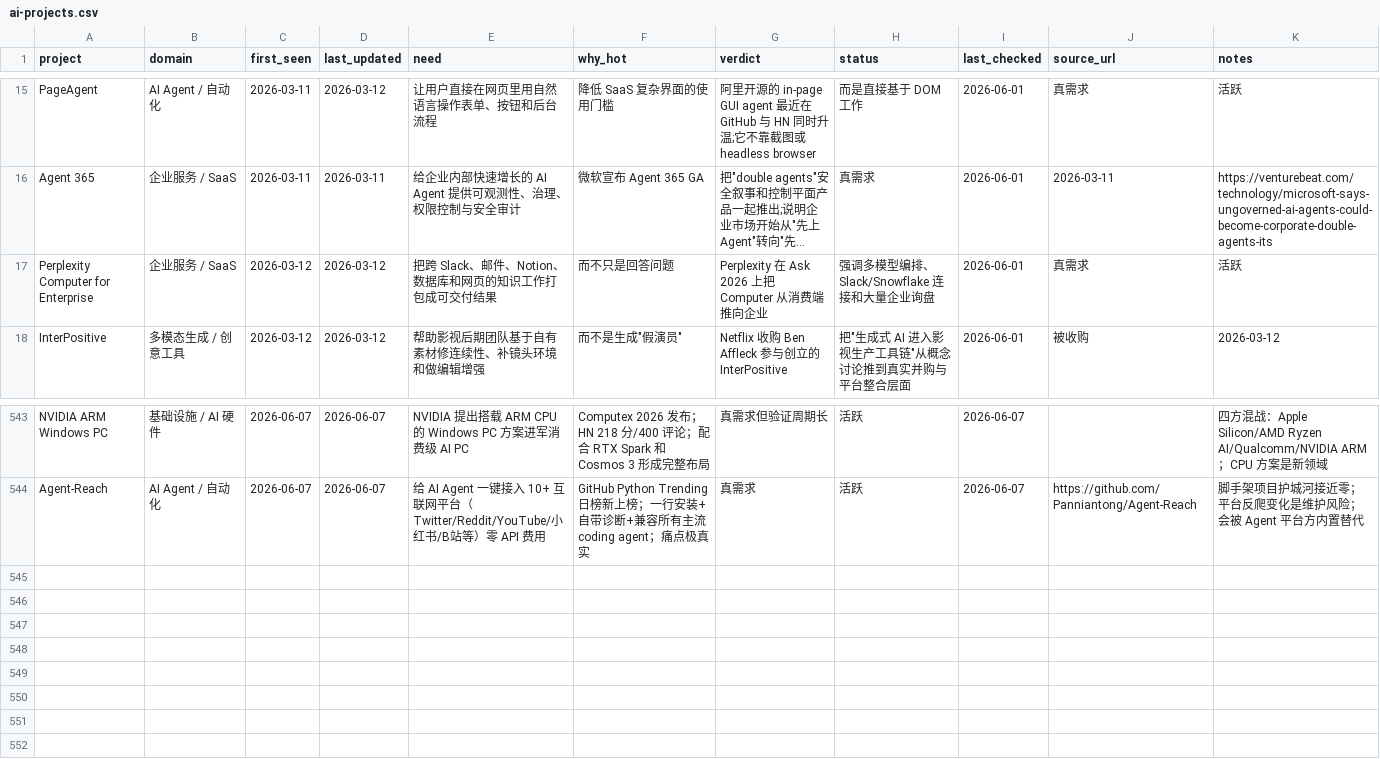
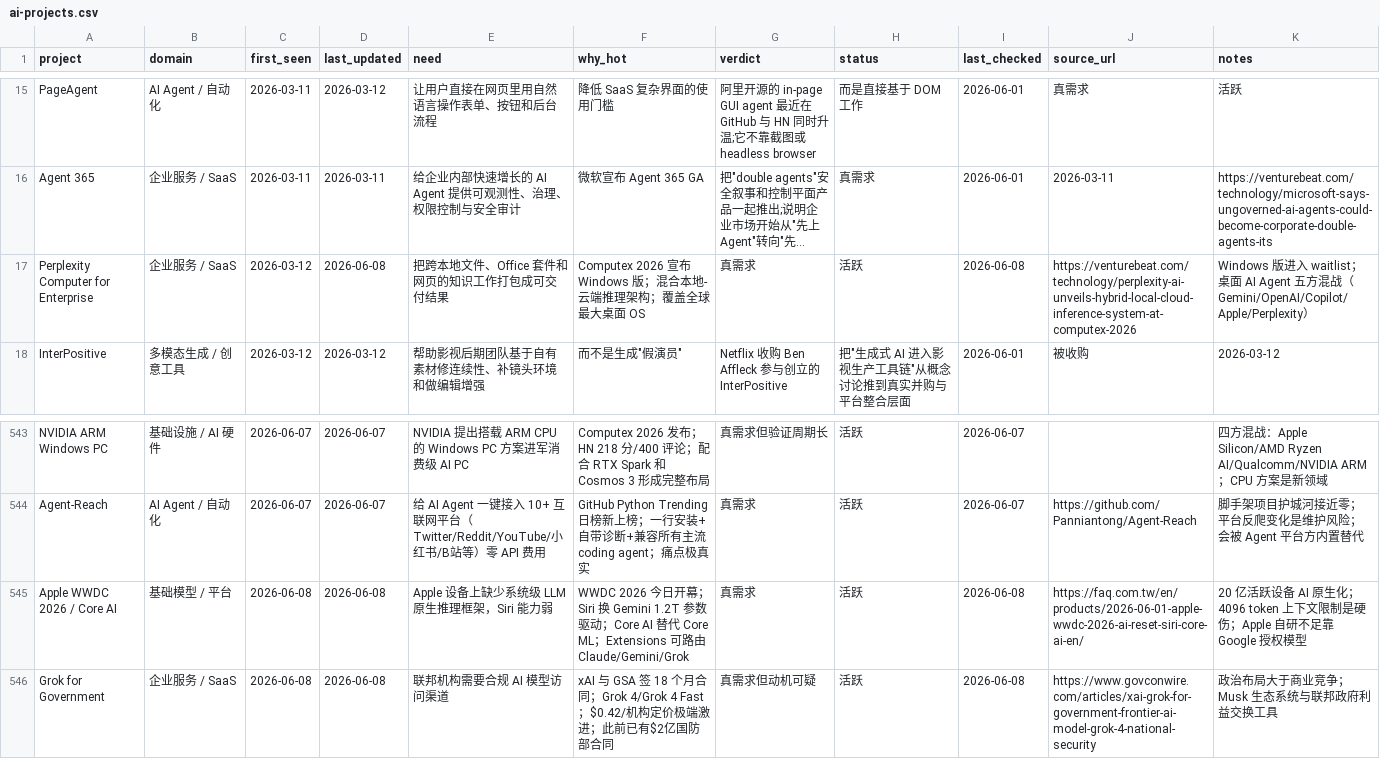
Before and after one commit to KuumaSan/AIProducts, a CSV file: tracking/ai-projects.csv, drawn as a sheet; only a part is shown, gaps mark what is left out; long unchanged cells end in …; the diff names each change by its address in the sheet, - before the commit and + after, or states it on an @@ line.

Commit message:
Daily AI tracker update 2026-06-08

```diff
--- a/tracking/ai-projects.csv
+++ b/tracking/ai-projects.csv
-D17 (last_updated): 2026-03-12
+D17 (last_updated): 2026-06-08
-E17 (need): 把跨 Slack、邮件、Notion、数据库和网页的知识工作打包成可交付结果
+E17 (need): 把跨本地文件、Office 套件和网页的知识工作打包成可交付结果
-F17 (why_hot): 而不只是回答问题
+F17 (why_hot): Computex 2026 宣布 Windows 版；混合本地-云端推理架构；覆盖全球最大桌面 OS
-G17 (verdict): Perplexity 在 Ask 2026 上把 Computer 从消费端推向企业
+G17 (verdict): 真需求
-H17 (status): 强调多模型编排、Slack/Snowflake 连接和大量企业询盘
+H17 (status): 活跃
-I17 (last_checked): 2026-06-01
+I17 (last_checked): 2026-06-08
-J17 (source_url): 真需求
+J17 (source_url): https://venturebeat.com/technology/perplexity-ai-unveils-hybrid-local-cloud-inference-system-at-computex-2026
-K17 (notes): 活跃
+K17 (notes): Windows 版进入 waitlist；桌面 AI Agent 五方混战（Gemini/OpenAI/Copilot/Apple/Perplexity）
+row 545: Apple WWDC 2026 / Core AI | 基础模型 / 平台 | 2026-06-08 | 2026-06-08 | Apple 设备上缺少系统级 LLM 原生推理框架，Siri 能力弱 | WWDC 2026 今日开幕；Siri 换 Gemini 1.2T 参数驱动；Core AI 替代 Core ML；Extensions 可路由 Claude/Gemini/Grok | 真需求 | 活跃 | 2026-06-08 | https://faq.com.tw/en/products/2026-06-01-apple-wwdc-2026-ai-reset-siri-core-ai-en/ | 20 亿活跃设备 AI 原生化；4096 token 上下文限制是硬伤；Apple 自研不足靠 Google 授权模型
+row 546: Grok for Government | 企业服务 / SaaS | 2026-06-08 | 2026-06-08 | 联邦机构需要合规 AI 模型访问渠道 | xAI 与 GSA 签 18 个月合同；Grok 4/Grok 4 Fast；$0.42/机构定价极端激进；此前已有$2亿国防部合同 | 真需求但动机可疑 | 活跃 | 2026-06-08 | https://www.govconwire.com/articles/xai-grok-for-government-frontier-ai-model-grok-4-national-security | 政治布局大于商业竞争；Musk 生态系统与联邦政府利益交换工具
```
